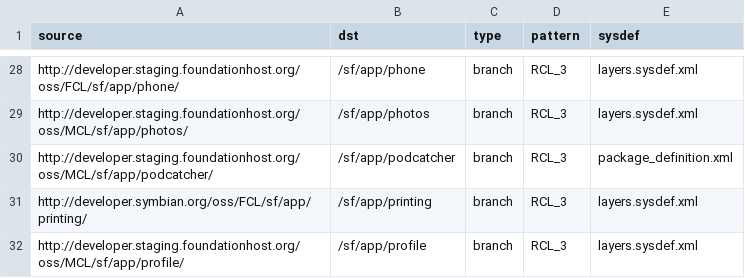
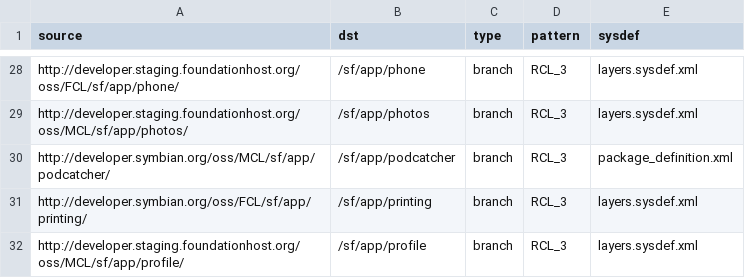
Before and after one commit to SymbianSource/oss.FCL.sftools.fbf.projects.platforms, a CSV file: symbian3/single/sources_staging.csv, drawn as a sheet; only a part is shown, gaps mark what is left out.

Commit message:
switch podcatcher back to developer.symbian.org as not up to date on staging

```diff
--- a/symbian3/single/sources_staging.csv
+++ b/symbian3/single/sources_staging.csv
@@ -29,3 +29,3 @@ http://developer.staging.foundationhost.org/oss/FCL/sf/app/phone/,/sf/app/phone,
 http://developer.staging.foundationhost.org/oss/MCL/sf/app/photos/,/sf/app/photos,branch,RCL_3,layers.sysdef.xml
-http://developer.staging.foundationhost.org/oss/MCL/sf/app/podcatcher/,/sf/app/podcatcher,branch,RCL_3,package_definition.xml
+http://developer.symbian.org/oss/MCL/sf/app/podcatcher/,/sf/app/podcatcher,branch,RCL_3,package_definition.xml
 http://developer.symbian.org/oss/FCL/sf/app/printing/,/sf/app/printing,branch,RCL_3,layers.sysdef.xml
```
